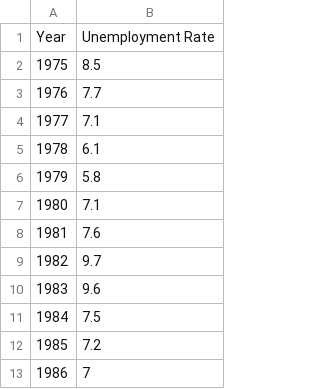
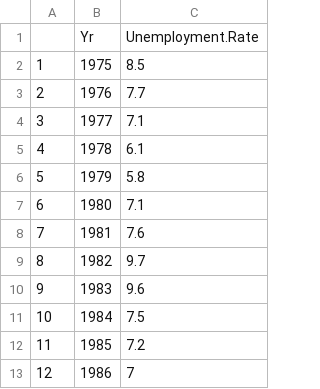
Before and after one commit to tmayhew/ECN190, a CSV file: TableB27.csv, drawn as a sheet; only a part is shown; removed rows and columns are numbered as before the commit, all else as after; the diff covers the shown part only; the diff names each change by its address in the sheet, - before the commit and + after, or states it on an @@ line.

```diff
--- a/TableB27.csv
+++ b/TableB27.csv
+column A, rows 2-13: 1 | 2 | 3 | 4 | 5 | 6 | 7 | 8 | 9 | 10 | 11 | 12
-row 1: Year | Unemployment Rate
+row 1:  | Yr | Unemployment.Rate
```
Also changed, not shown: 24 removed rows elsewhere in this file, tableB1.csv, 1 other file.
